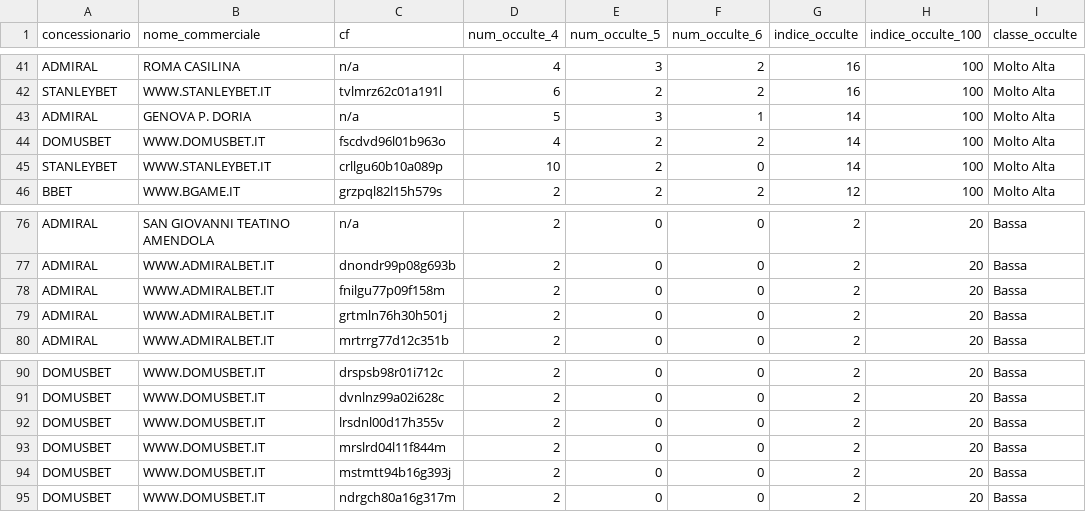
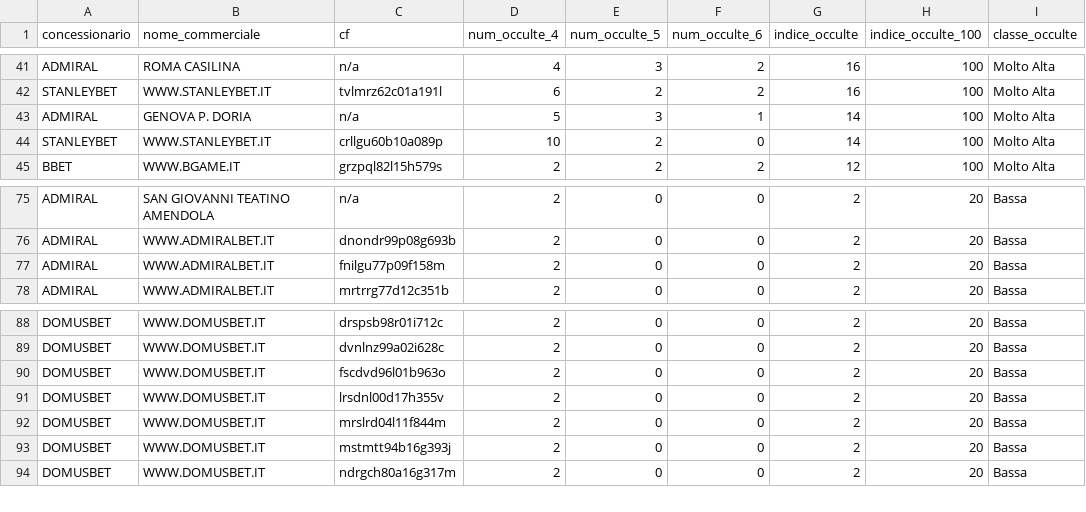
Before and after one commit to albagammamarketing-source/Dashboard-auto, a CSV file: output/indice_occulte_nome_commerciale.csv, drawn as a sheet; only a part is shown, gaps mark what is left out.

```diff
--- a/output/indice_occulte_nome_commerciale.csv
+++ b/output/indice_occulte_nome_commerciale.csv
@@ -43,3 +43,2 @@ STANLEYBET;WWW.STANLEYBET.IT;tvlmrz62c01a191l;6;2;2;16;100;Molto Alta
 ADMIRAL;GENOVA P. DORIA;n/a;5;3;1;14;100;Molto Alta
-DOMUSBET;WWW.DOMUSBET.IT;fscdvd96l01b963o;4;2;2;14;100;Molto Alta
 STANLEYBET;WWW.STANLEYBET.IT;crllgu60b10a089p;10;2;0;14;100;Molto Alta
@@ -78,3 +77,2 @@ ADMIRAL;WWW.ADMIRALBET.IT;dnondr99p08g693b;2;0;0;2;20;Bassa
 ADMIRAL;WWW.ADMIRALBET.IT;fnilgu77p09f158m;2;0;0;2;20;Bassa
-ADMIRAL;WWW.ADMIRALBET.IT;grtmln76h30h501j;2;0;0;2;20;Bassa
 ADMIRAL;WWW.ADMIRALBET.IT;mrtrrg77d12c351b;2;0;0;2;20;Bassa
@@ -91,2 +89,3 @@ DOMUSBET;WWW.DOMUSBET.IT;drspsb98r01i712c;2;0;0;2;20;Bassa
 DOMUSBET;WWW.DOMUSBET.IT;dvnlnz99a02i628c;2;0;0;2;20;Bassa
+DOMUSBET;WWW.DOMUSBET.IT;fscdvd96l01b963o;2;0;0;2;20;Bassa
 DOMUSBET;WWW.DOMUSBET.IT;lrsdnl00d17h355v;2;0;0;2;20;Bassa
```
Also changed, not shown: output/indice_quota_extra_utenti.csv, output/indice_similarity_utenti.csv, 6 other files.
